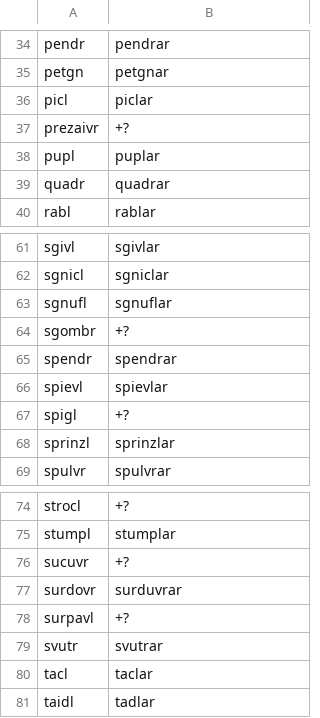
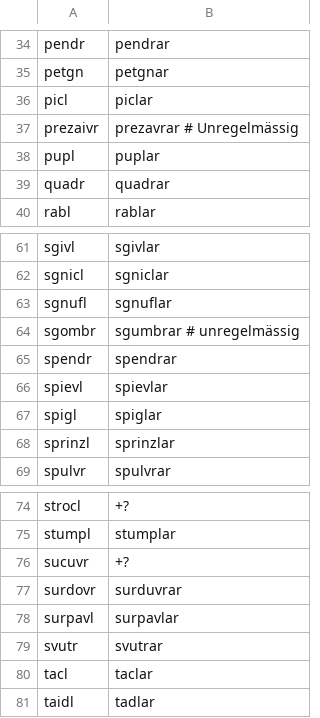
Before and after one commit to simon-clematide/rumantsch-grischun, a TSV file: todo/verb-special-1P.tsv, drawn as a sheet; only a part is shown, gaps mark what is left out.

Commit message:
Update verb-special-1P.tsv

```diff
--- a/todo/verb-special-1P.tsv
+++ b/todo/verb-special-1P.tsv
@@ -36,3 +36,3 @@ petgn	petgnar
 picl	piclar
-prezaivr	+?
+prezaivr	prezavrar   # Unregelmässig
 pupl	puplar
@@ -63,6 +63,6 @@ sgnicl	sgniclar
 sgnufl	sgnuflar
-sgombr	+?
+sgombr	sgumbrar    # unregelmässig
 spendr	spendrar
 spievl	spievlar
-spigl	+?
+spigl	spiglar
 sprinzl	sprinzlar
@@ -77,3 +77,3 @@ sucuvr	+?
 surdovr	surduvrar
-surpavl	+?
+surpavl	surpavlar
 svutr	svutrar
```
